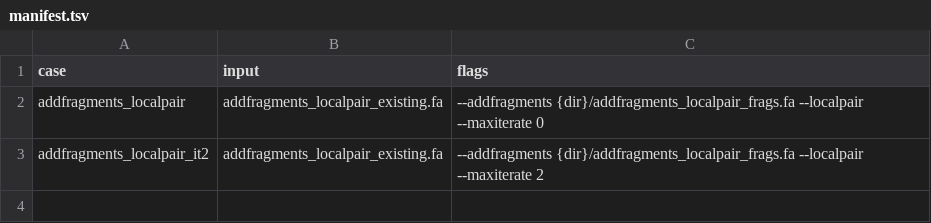
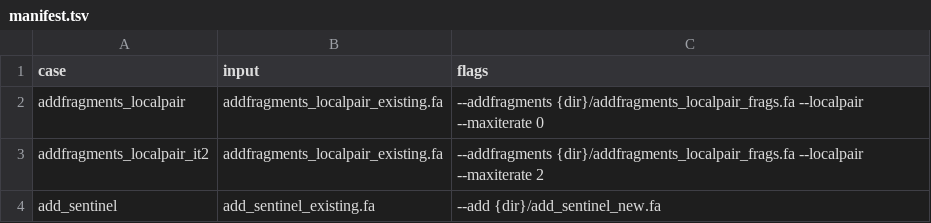
Before and after one commit to luksgrin/rust-MAFFT, a TSV file: benchmarks/memsafety_cases/manifest.tsv, drawn as a sheet.

Commit message:
benchmarks: rerun the memory-safety sweep after the fixes, 908 runs, and add the --add sentinel case

```diff
--- a/benchmarks/memsafety_cases/manifest.tsv
+++ b/benchmarks/memsafety_cases/manifest.tsv
@@ -3 +3,2 @@ addfragments_localpair	addfragments_localpair_existing.fa	--addfragments {dir}/a
 addfragments_localpair_it2	addfragments_localpair_existing.fa	--addfragments {dir}/addfragments_localpair_frags.fa --localpair --maxiterate 2
+add_sentinel	add_sentinel_existing.fa	--add {dir}/add_sentinel_new.fa
```
Also changed, not shown: 4 other files.
